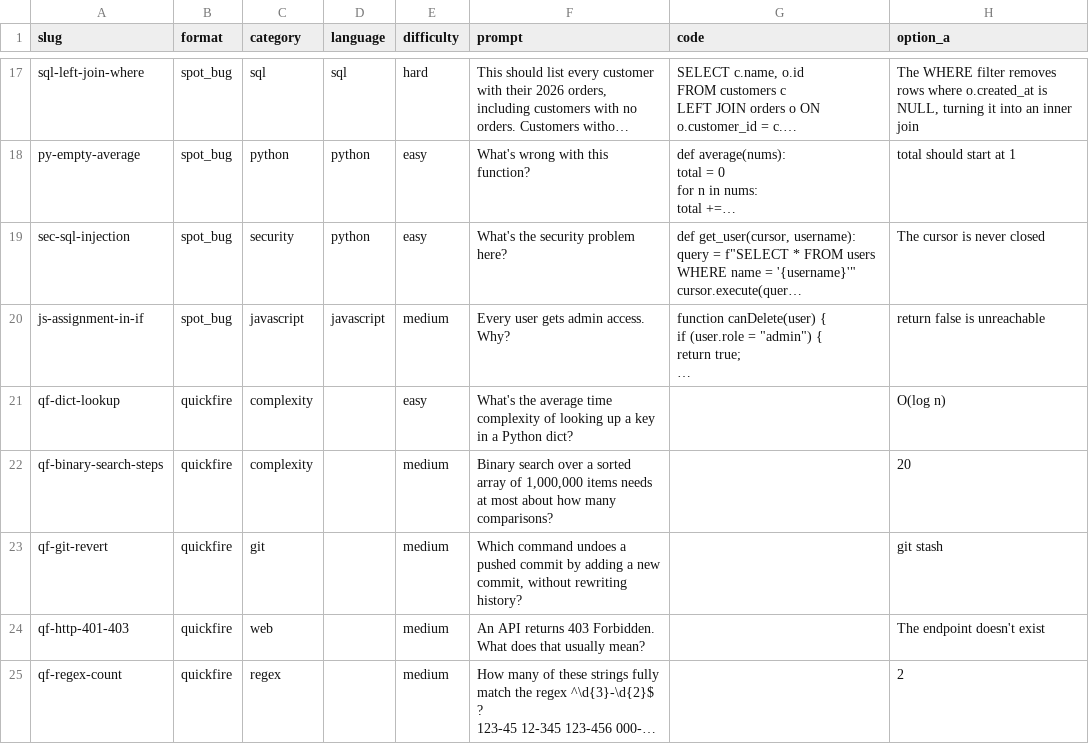
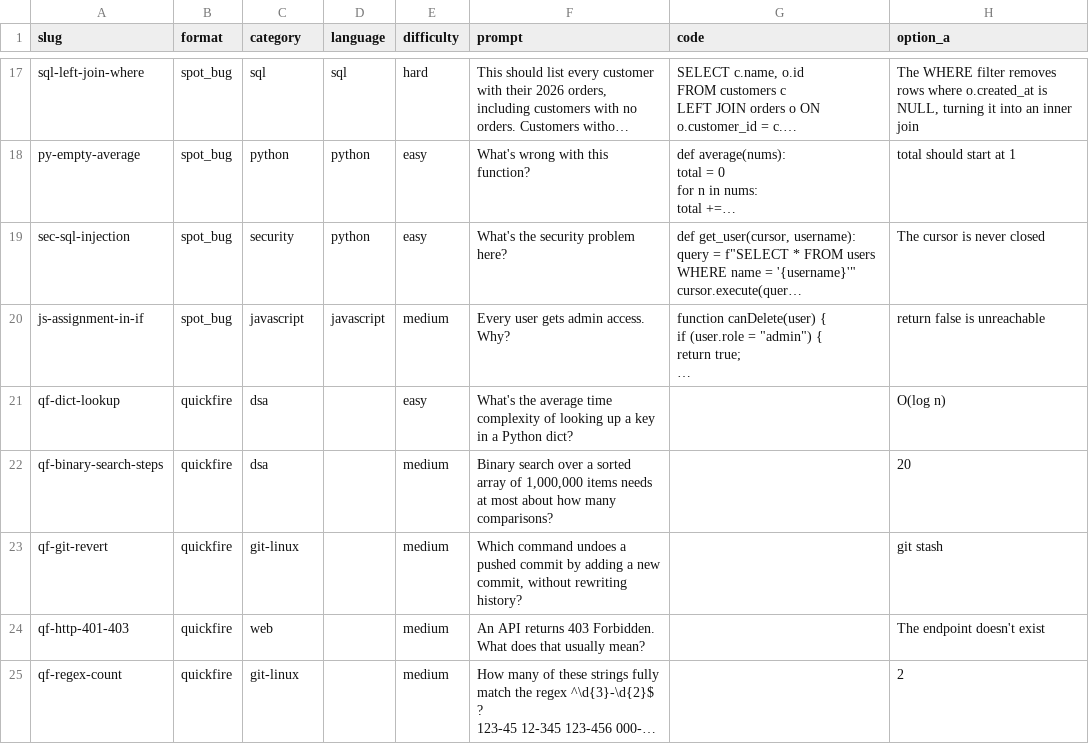
Before and after one commit to meeadi/OutCoded, a CSV file: backend/data/questions.csv, drawn as a sheet; only a part is shown, gaps mark what is left out; long unchanged cells end in …; the diff names each change by its address in the sheet, - before the commit and + after, or states it on an @@ line.

Commit message:
Practice page with varying game modes, Question pools and variants introduced

```diff
--- a/backend/data/questions.csv
+++ b/backend/data/questions.csv
-C21:C22 (category): complexity
+C21:C22 (category): dsa
-C23 (category): git
+C23 (category): git-linux
-C25 (category): regex
+C25 (category): git-linux
```
Also changed, not shown: 25 other files.
